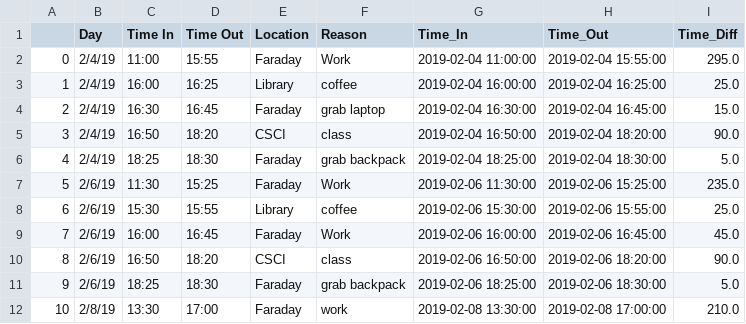
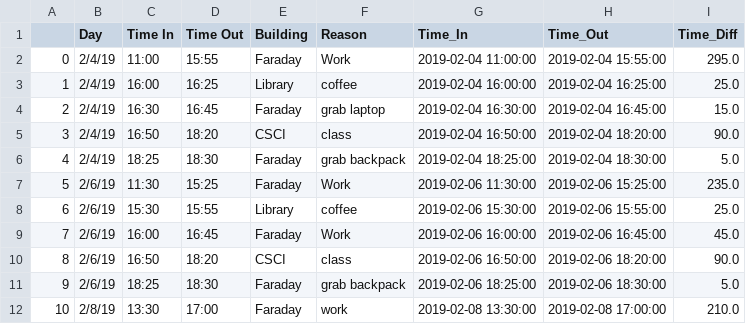
Before and after one commit to eparrish64/csci627-project00-eparrish64, a CSV file: Data/Massaged_Data/01grad_Physics_1.csv, drawn as a sheet.

```diff
--- a/Data/Massaged_Data/01grad_Physics_1.csv
+++ b/Data/Massaged_Data/01grad_Physics_1.csv
@@ -1,2 +1,2 @@
-,Day,Time In,Time Out,Location,Reason,Time_In,Time_Out,Time_Diff
+,Day,Time In,Time Out,Building,Reason,Time_In,Time_Out,Time_Diff
 0,2/4/19,11:00,15:55,Faraday,Work,2019-02-04 11:00:00,2019-02-04 15:55:00,295.0
```
Also changed, not shown: Data/Massaged_Data/17grad_CS_1.csv, Data/Massaged_Data/18grad_CS_1.csv, 8 other files.
